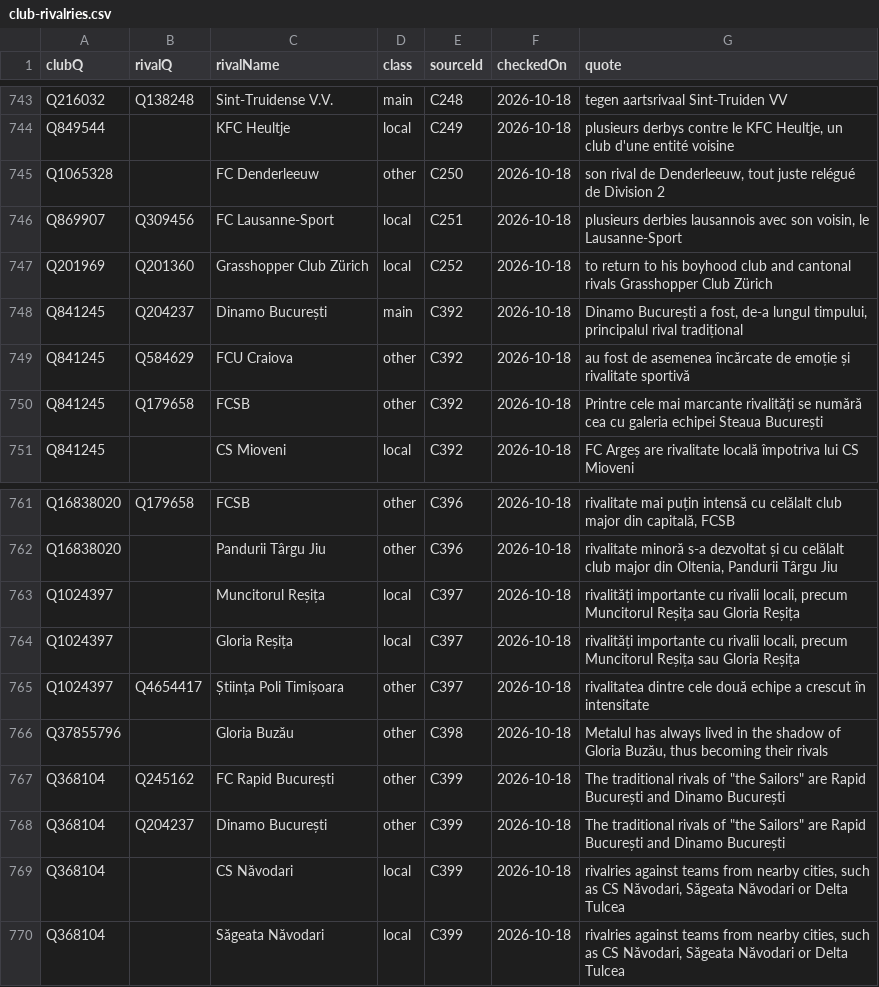
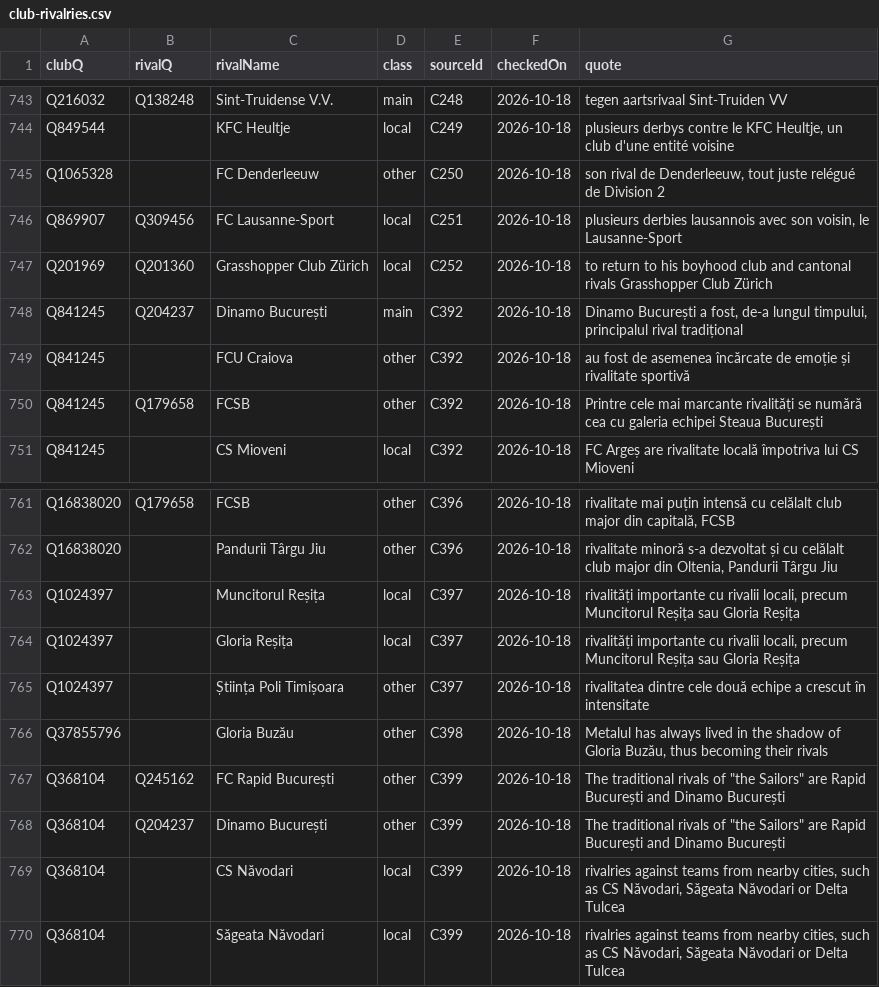
Before and after one commit to AlexGrozavul/Football, a CSV file: data/club-rivalries.csv, drawn as a sheet; only a part is shown, gaps mark what is left out.

```diff
--- a/data/club-rivalries.csv
+++ b/data/club-rivalries.csv
@@ -748,3 +748,3 @@ Q201969,Q201360,Grasshopper Club Zürich,local,C252,2026-10-18,to return to his
 Q841245,Q204237,Dinamo București,main,C392,2026-10-18,"Dinamo București a fost, de-a lungul timpului, principalul rival tradițional"
-Q841245,Q584629,FCU Craiova,other,C392,2026-10-18,au fost de asemenea încărcate de emoție și rivalitate sportivă
+Q841245,,FCU Craiova,other,C392,2026-10-18,au fost de asemenea încărcate de emoție și rivalitate sportivă
 Q841245,Q179658,FCSB,other,C392,2026-10-18,Printre cele mai marcante rivalități se numără cea cu galeria echipei Steaua București
@@ -764,3 +764,3 @@ Q1024397,,Muncitorul Reșița,local,C397,2026-10-18,"rivalități importante cu
 Q1024397,,Gloria Reșița,local,C397,2026-10-18,"rivalități importante cu rivalii locali, precum Muncitorul Reșița sau Gloria Reșița"
-Q1024397,Q4654417,Știința Poli Timișoara,other,C397,2026-10-18,rivalitatea dintre cele două echipe a crescut în intensitate
+Q1024397,,Știința Poli Timișoara,other,C397,2026-10-18,rivalitatea dintre cele două echipe a crescut în intensitate
 Q37855796,,Gloria Buzău,other,C398,2026-10-18,"Metalul has always lived in the shadow of Gloria Buzău, thus becoming their rivals"
```
Also changed, not shown: 1 other file.
